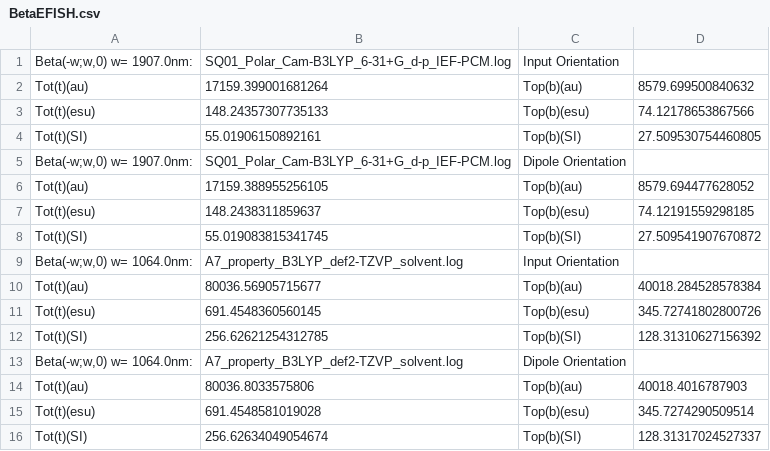
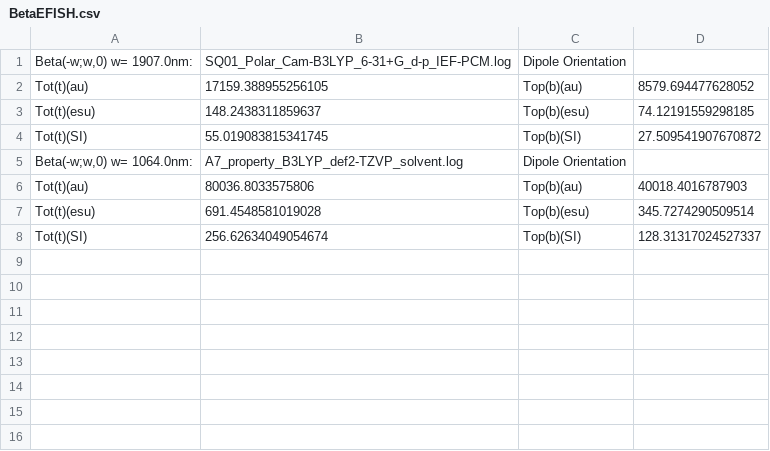
Before and after one commit to florincy/NLOpy, a CSV file: teste/BetaEFISH.csv, drawn as a sheet; the diff names each change by its address in the sheet, - before the commit and + after, or states it on an @@ line.

```diff
--- a/teste/BetaEFISH.csv
+++ b/teste/BetaEFISH.csv
-row 1: Beta(-w;w,0) w= 1907.0nm: | SQ01_Polar_Cam-B3LYP_6-31+G_d-p_IEF-PCM.log | Input Orientation
-row 2: Tot(t)(au) | 17159.399001681264 | Top(b)(au) | 8579.699500840632
-row 3: Tot(t)(esu) | 148.24357307735133 | Top(b)(esu) | 74.12178653867566
-row 4: Tot(t)(SI) | 55.01906150892161 | Top(b)(SI) | 27.509530754460805
-row 9: Beta(-w;w,0) w= 1064.0nm: | A7_property_B3LYP_def2-TZVP_solvent.log | Input Orientation
-row 10: Tot(t)(au) | 80036.56905715677 | Top(b)(au) | 40018.284528578384
-row 11: Tot(t)(esu) | 691.4548360560145 | Top(b)(esu) | 345.72741802800726
-row 12: Tot(t)(SI) | 256.62621254312785 | Top(b)(SI) | 128.31310627156392
```
Also changed, not shown: teste/BetaHRS.csv, teste/BetaStatic.csv, 9 other files.
